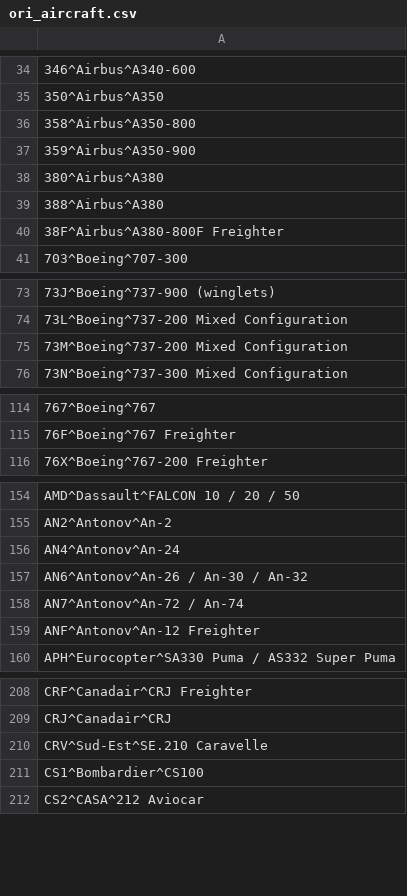
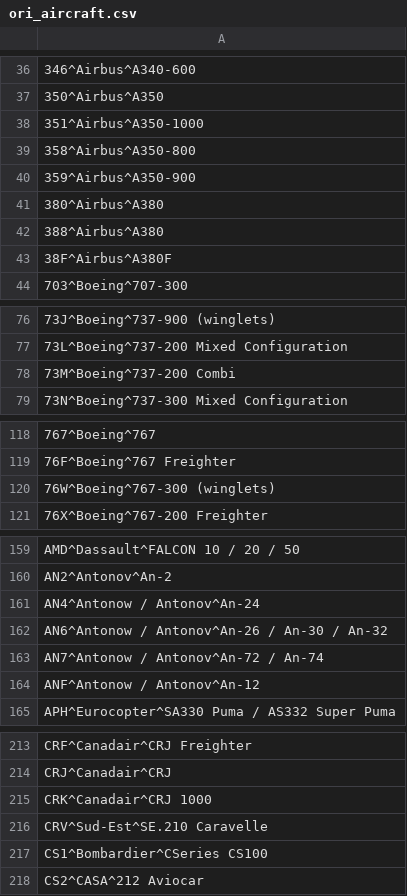
Before and after one commit to opentraveldata/geobases, a CSV file: GeoBases/DataSources/Aircraft/ori_aircraft.csv, drawn as a sheet; only a part is shown, gaps mark what is left out; addresses are those after the commit; the diff covers the shown part only; the diff names each change by its address in the sheet, - before the commit and + after, or states it on an @@ line.

```diff
--- a/GeoBases/DataSources/Aircraft/ori_aircraft.csv
+++ b/GeoBases/DataSources/Aircraft/ori_aircraft.csv
+row 38: 351^Airbus^A350-1000
-A43: 38F^Airbus^A380-800F Freighter
+A43: 38F^Airbus^A380F
-A78: 73M^Boeing^737-200 Mixed Configuration
+A78: 73M^Boeing^737-200 Combi
+row 120: 76W^Boeing^767-300 (winglets)
-A161: AN4^Antonov^An-24
+A161: AN4^Antonow / Antonov^An-24
-A162: AN6^Antonov^An-26 / An-30 / An-32
+A162: AN6^Antonow / Antonov^An-26 / An-30 / An-32
-A163: AN7^Antonov^An-72 / An-74
+A163: AN7^Antonow / Antonov^An-72 / An-74
-A164: ANF^Antonov^An-12 Freighter
+A164: ANF^Antonow / Antonov^An-12
+row 215: CRK^Canadair^CRJ 1000
-A217: CS1^Bombardier^CS100
+A217: CS1^Bombardier^CSeries CS100
```
Also changed, not shown: 4 added rows, 1 removed row, 1 moved row and 45 edited cells elsewhere in this file, GeoBases/DataSources/Airlines/ori_airlines.csv, GeoBases/DataSources/Por/Ori/ori_por_no_longer_valid.csv, 3 other files.
